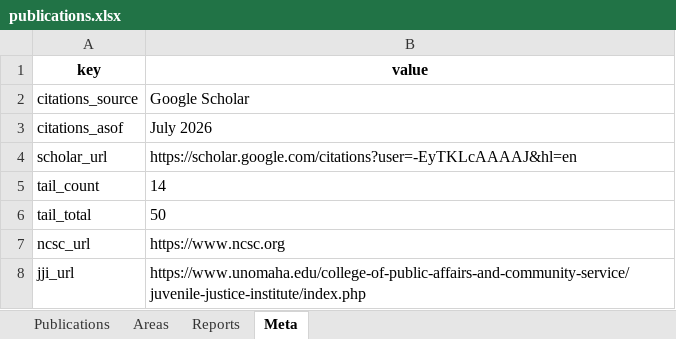
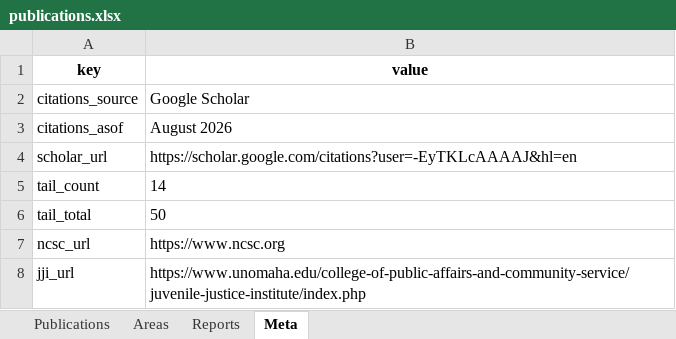
Before and after one commit to lwylie01/my-site, an Excel workbook: selected-work/data/publications.xlsx, sheet Meta, drawn as a sheet; values as stored, in another font and other column widths than the file's, no borders; the diff names each change by its address in the sheet, - before the commit and + after, or states it on an @@ line.

```diff
--- a/selected-work/data/publications.xlsx (sheet Meta)
+++ b/selected-work/data/publications.xlsx (sheet Meta)
-B3 (value): July 2026
+B3 (value): August 2026
```
